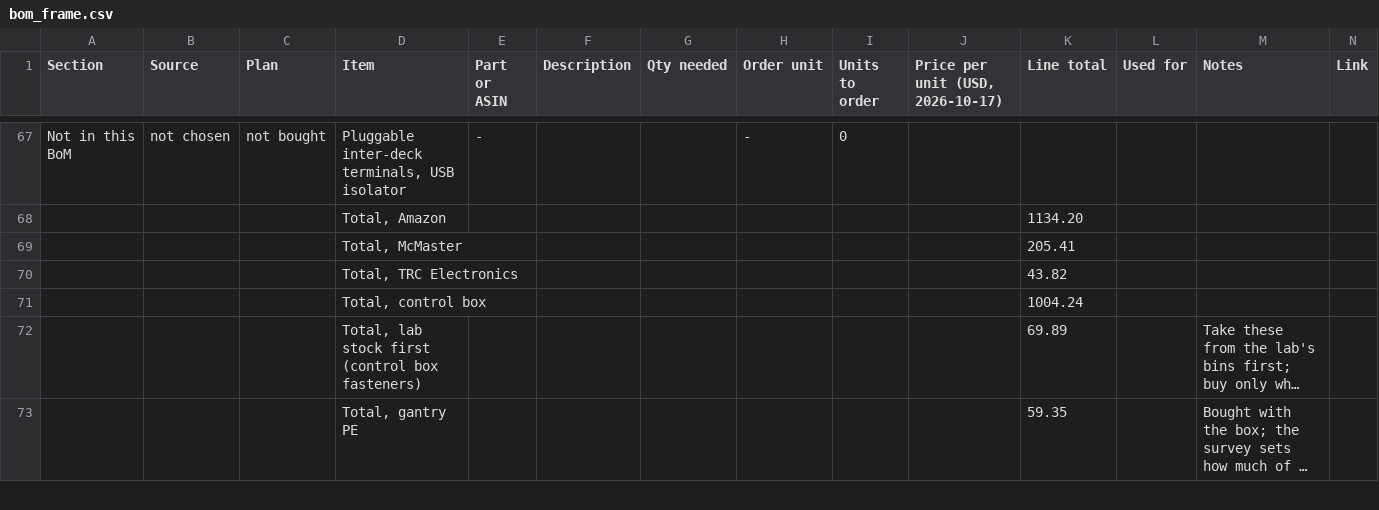
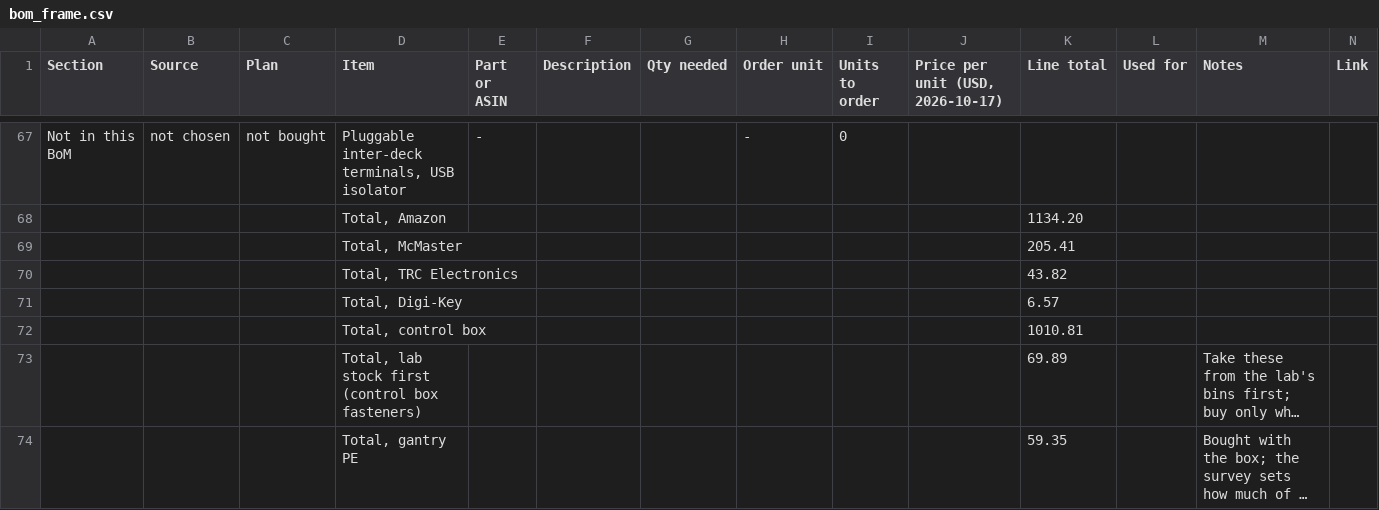
Before and after one commit to Anatol-Gogoj/Robot-MakingRobot, a CSV file: docs/wiring/bom_frame.csv, drawn as a sheet; only a part is shown, gaps mark what is left out; long unchanged cells end in …; removed rows and columns are numbered as before the commit, all else as after; the diff covers the shown part only; the diff names each change by its address in the sheet, - before the commit and + after, or states it on an @@ line.

```diff
--- a/docs/wiring/bom_frame.csv
+++ b/docs/wiring/bom_frame.csv
-row 71:  |  |  | Total, control box |  |  |  |  |  |  | 1004.24
+row 71:  |  |  | Total, Digi-Key |  |  |  |  |  |  | 6.57
+row 72:  |  |  | Total, control box |  |  |  |  |  |  | 1010.81
```
Also changed, not shown: 13 edited cells elsewhere in this file, 8 other files.
